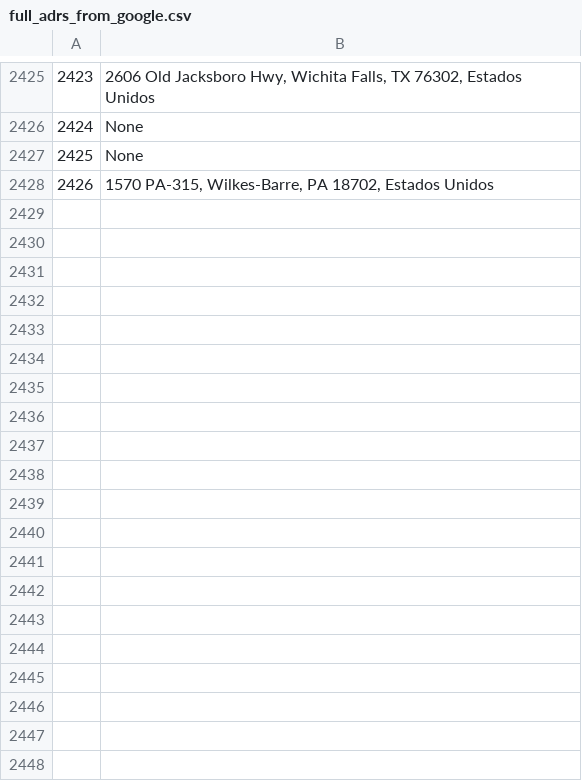
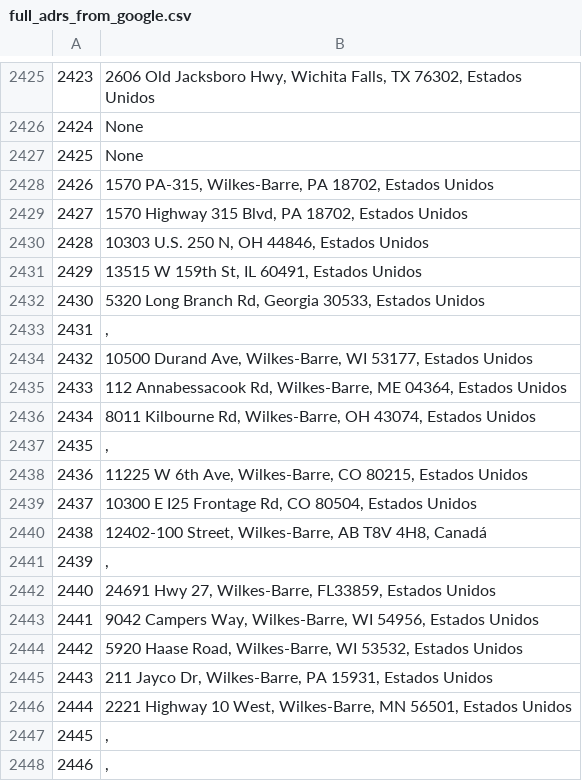
Before and after one commit to rodraska/Upwork, a CSV file: RV/Proxy/full_adrs_from_google.csv, drawn as a sheet; only a part is shown, gaps mark what is left out; the diff covers the shown part only; the diff names each change by its address in the sheet, - before the commit and + after, or states it on an @@ line.

```diff
--- a/RV/Proxy/full_adrs_from_google.csv
+++ b/RV/Proxy/full_adrs_from_google.csv
+row 2429: 2427 | 1570 Highway 315 Blvd, PA 18702, Estados Unidos
+row 2430: 2428 | 10303 U.S. 250 N, OH 44846, Estados Unidos
+row 2431: 2429 | 13515 W 159th St, IL 60491, Estados Unidos
+row 2432: 2430 | 5320 Long Branch Rd, Georgia 30533, Estados Unidos
+row 2433: 2431 | ,
+row 2434: 2432 | 10500 Durand Ave, Wilkes-Barre, WI 53177, Estados Unidos
+row 2435: 2433 | 112 Annabessacook Rd, Wilkes-Barre, ME 04364, Estados Unidos
+row 2436: 2434 | 8011 Kilbourne Rd, Wilkes-Barre, OH 43074, Estados Unidos
+row 2437: 2435 | ,
+row 2438: 2436 | 11225 W 6th Ave, Wilkes-Barre, CO 80215, Estados Unidos
+row 2439: 2437 | 10300 E I25 Frontage Rd, CO 80504, Estados Unidos
+row 2440: 2438 | 12402-100 Street, Wilkes-Barre, AB T8V 4H8, Canadá
+row 2441: 2439 | ,
+row 2442: 2440 | 24691 Hwy 27, Wilkes-Barre, FL33859, Estados Unidos
+row 2443: 2441 | 9042 Campers Way, Wilkes-Barre, WI 54956, Estados Unidos
+row 2444: 2442 | 5920 Haase Road, Wilkes-Barre, WI 53532, Estados Unidos
+row 2445: 2443 | 211 Jayco Dr, Wilkes-Barre, PA 15931, Estados Unidos
+row 2446: 2444 | 2221 Highway 10 West, Wilkes-Barre, MN 56501, Estados Unidos
+row 2447: 2445 | ,
+row 2448: 2446 | ,
```
Also changed, not shown: 13 added rows elsewhere in this file, 19 other files.
